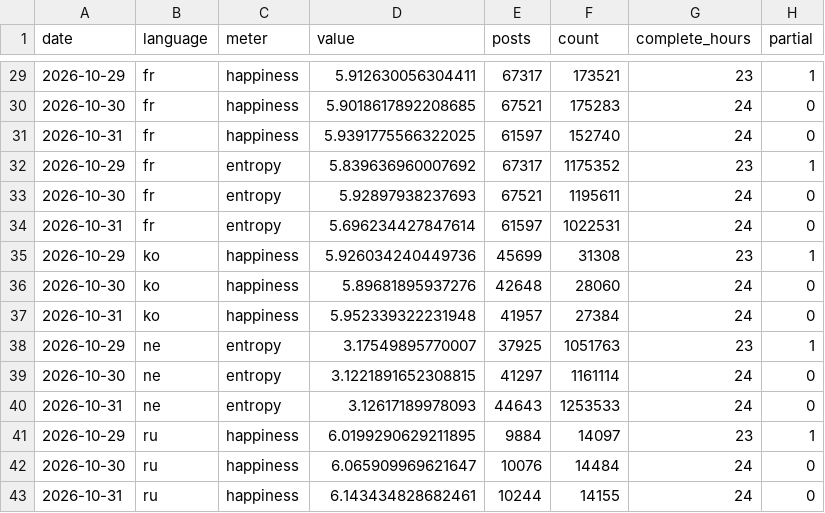
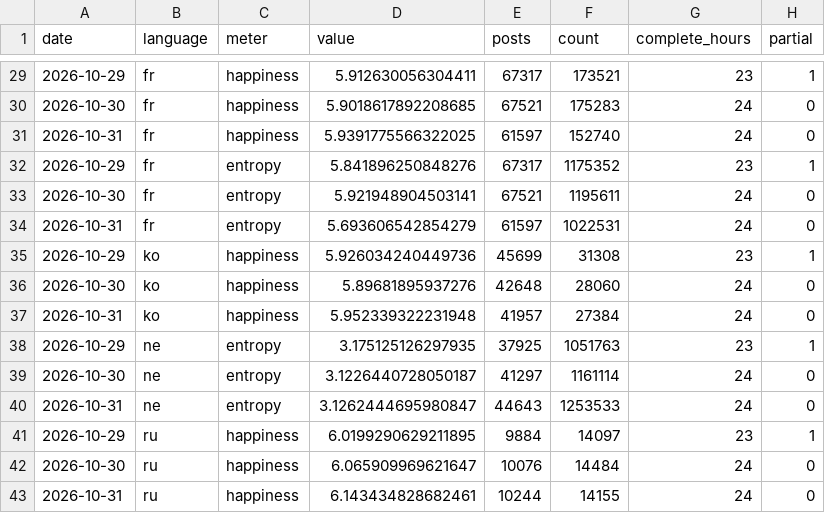
Before and after one commit to lewismath/hedonometer-blue, a CSV file: data/hedonometer-blue-daily.csv, drawn as a sheet; only a part is shown, gaps mark what is left out; the diff covers the shown part only.

```diff
--- a/data/hedonometer-blue-daily.csv
+++ b/data/hedonometer-blue-daily.csv
@@ -31,5 +31,5 @@ date,language,meter,value,posts,count,complete_hours,partial
 2026-10-31,fr,happiness,5.9391775566322025,61597,152740,24,0
-2026-10-29,fr,entropy,5.839636960007692,67317,1175352,23,1
-2026-10-30,fr,entropy,5.92897938237693,67521,1195611,24,0
-2026-10-31,fr,entropy,5.696234427847614,61597,1022531,24,0
+2026-10-29,fr,entropy,5.841896250848276,67317,1175352,23,1
+2026-10-30,fr,entropy,5.921948904503141,67521,1195611,24,0
+2026-10-31,fr,entropy,5.693606542854279,61597,1022531,24,0
 2026-10-29,ko,happiness,5.926034240449736,45699,31308,23,1
@@ -37,5 +37,5 @@ date,language,meter,value,posts,count,complete_hours,partial
 2026-10-31,ko,happiness,5.952339322231948,41957,27384,24,0
-2026-10-29,ne,entropy,3.17549895770007,37925,1051763,23,1
-2026-10-30,ne,entropy,3.1221891652308815,41297,1161114,24,0
-2026-10-31,ne,entropy,3.12617189978093,44643,1253533,24,0
+2026-10-29,ne,entropy,3.175125126297935,37925,1051763,23,1
+2026-10-30,ne,entropy,3.1226440728050187,41297,1161114,24,0
+2026-10-31,ne,entropy,3.1262444695980847,44643,1253533,24,0
 2026-10-29,ru,happiness,6.0199290629211895,9884,14097,23,1
```
Also changed, not shown: 15 edited cells elsewhere in this file, 23 other files.
